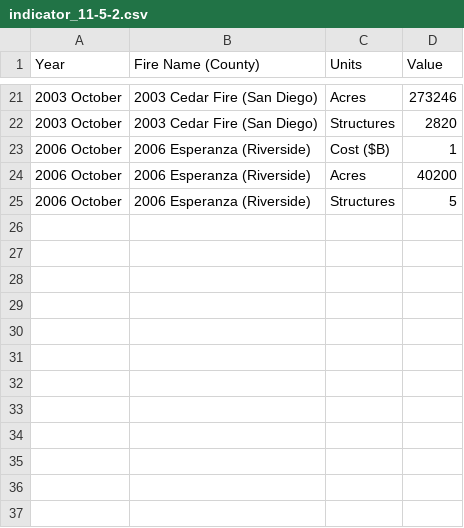
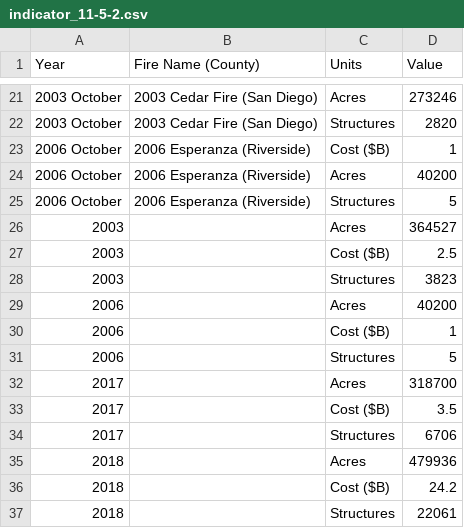
Before and after one commit to CityOfLosAngeles/open-sdg-data-starter, a CSV file: data/indicator_11-5-2.csv, drawn as a sheet; only a part is shown, gaps mark what is left out.

Commit message:
Add files via upload

```diff
--- a/data/indicator_11-5-2.csv
+++ b/data/indicator_11-5-2.csv
@@ -25 +25,13 @@ Year,Fire Name (County),Units,Value
 2006 October,2006 Esperanza (Riverside),Structures,5
+2003,,Acres,364527
+2003,,Cost ($B),2.5
+2003,,Structures,3823
+2006,,Acres,40200
+2006,,Cost ($B),1
+2006,,Structures,5
+2017,,Acres,318700
+2017,,Cost ($B),3.5
+2017,,Structures,6706
+2018,,Acres,479936
+2018,,Cost ($B),24.2
+2018,,Structures,22061
```
